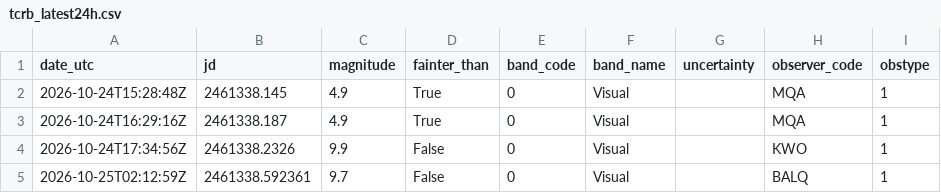
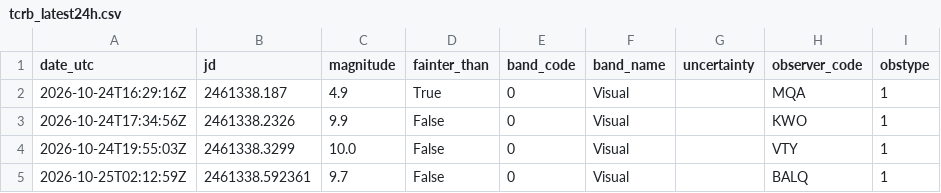
Before and after one commit to thg4web/vso, a CSV file: static/exports/tcrb_latest24h.csv, drawn as a sheet.

Commit message:
Data refresh: 2026-10-25T16:13:24Z

```diff
--- a/static/exports/tcrb_latest24h.csv
+++ b/static/exports/tcrb_latest24h.csv
@@ -1,5 +1,5 @@
 date_utc,jd,magnitude,fainter_than,band_code,band_name,uncertainty,observer_code,obstype
-2026-10-24T15:28:48Z,2461338.145,4.9,True,0,Visual,,MQA,1
 2026-10-24T16:29:16Z,2461338.187,4.9,True,0,Visual,,MQA,1
 2026-10-24T17:34:56Z,2461338.2326,9.9,False,0,Visual,,KWO,1
+2026-10-24T19:55:03Z,2461338.3299,10.0,False,0,Visual,,VTY,1
 2026-10-25T02:12:59Z,2461338.592361,9.7,False,0,Visual,,BALQ,1
```
Also changed, not shown: 2 other files.
